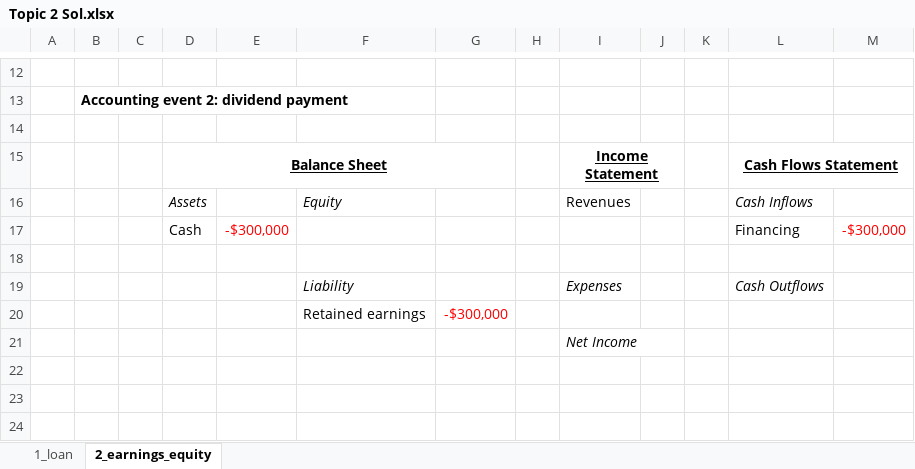
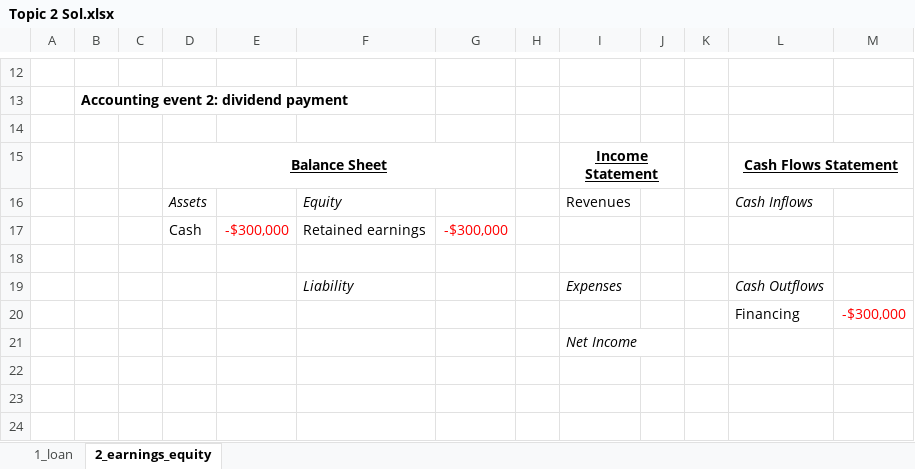
Before and after one commit to mortizm1988/lecture_financial_statements_analysis, an Excel workbook: topic_2_img/Topic 2 Sol.xlsx, sheet 2_earnings_equity, drawn as a sheet; only a part is shown, gaps mark what is left out; values as stored, in another font and other column widths than the file's, no borders; removed rows and columns are numbered as before the commit, all else as after; the diff names each change by its address in the sheet, - before the commit and + after, or states it on an @@ line.

```diff
--- a/topic_2_img/Topic 2 Sol.xlsx (sheet 2_earnings_equity)
+++ b/topic_2_img/Topic 2 Sol.xlsx (sheet 2_earnings_equity)
-row 17:  |  |  | Cash | -$300,000 |  |  |  |  |  |  | Financing | -$300,000
+row 17:  |  |  | Cash | -$300,000 | Retained earnings | -$300,000
-row 20:  |  |  |  |  | Retained earnings | -$300,000
+row 20:  |  |  |  |  |  |  |  |  |  |  | Financing | -$300,000
```
Also changed, not shown: topic_3_img/Topic 3 Sol.xlsx, 5 other files.
